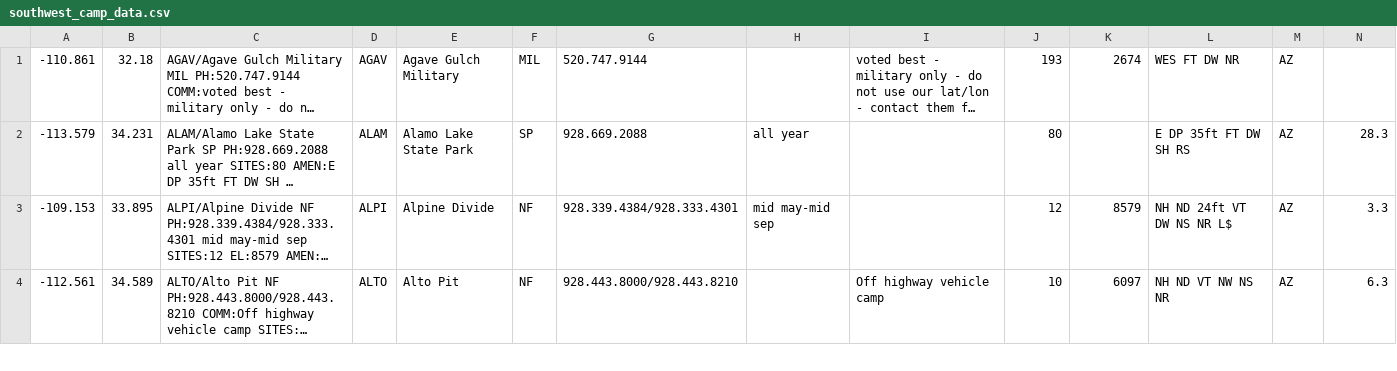
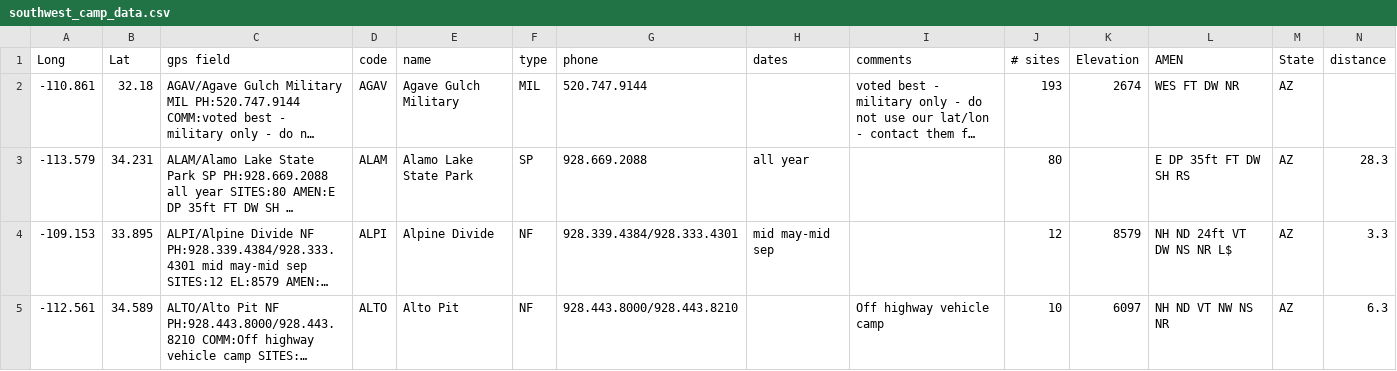
Before and after one commit to dalberghini/14er_project, a CSV file: Resources/southwest_camp_data.csv, drawn as a sheet; only a part is shown; long unchanged cells end in …; rows hold the shown columns only; the diff names each change by its address in the sheet, - before the commit and + after, or states it on an @@ line.

```diff
--- a/Resources/southwest_camp_data.csv
+++ b/Resources/southwest_camp_data.csv
+row 1: Long | Lat | gps field | code | name | type | phone | dates | comments | # sites | Elevation | AMEN | State | distance
```
Also changed, not shown: 3 other files.
